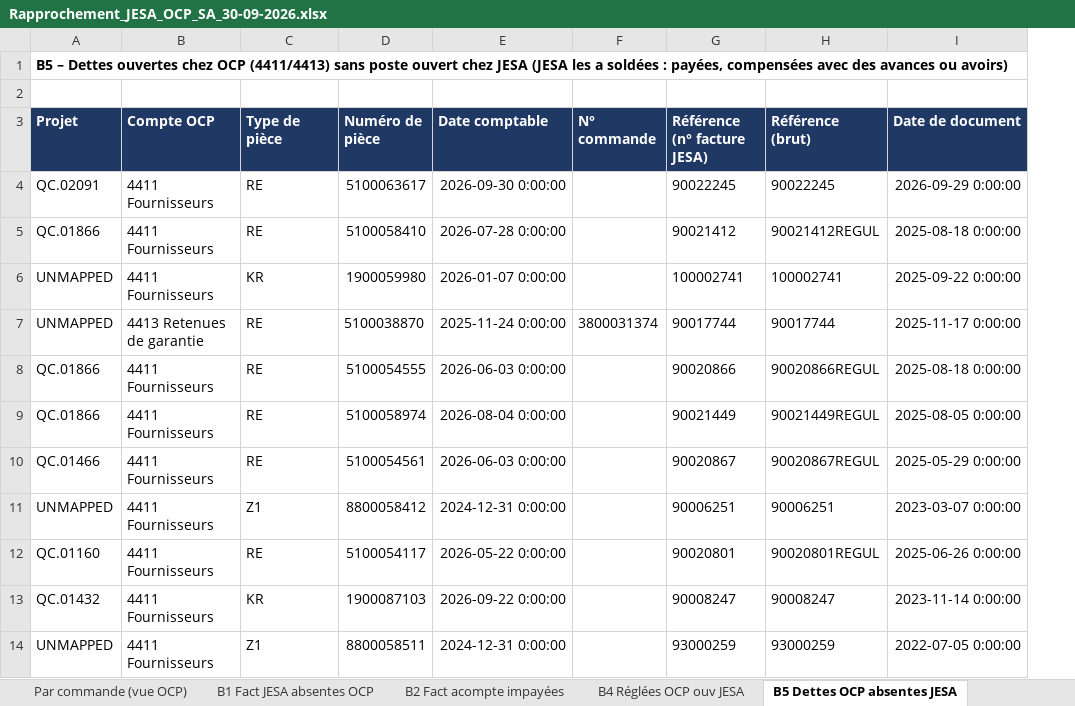
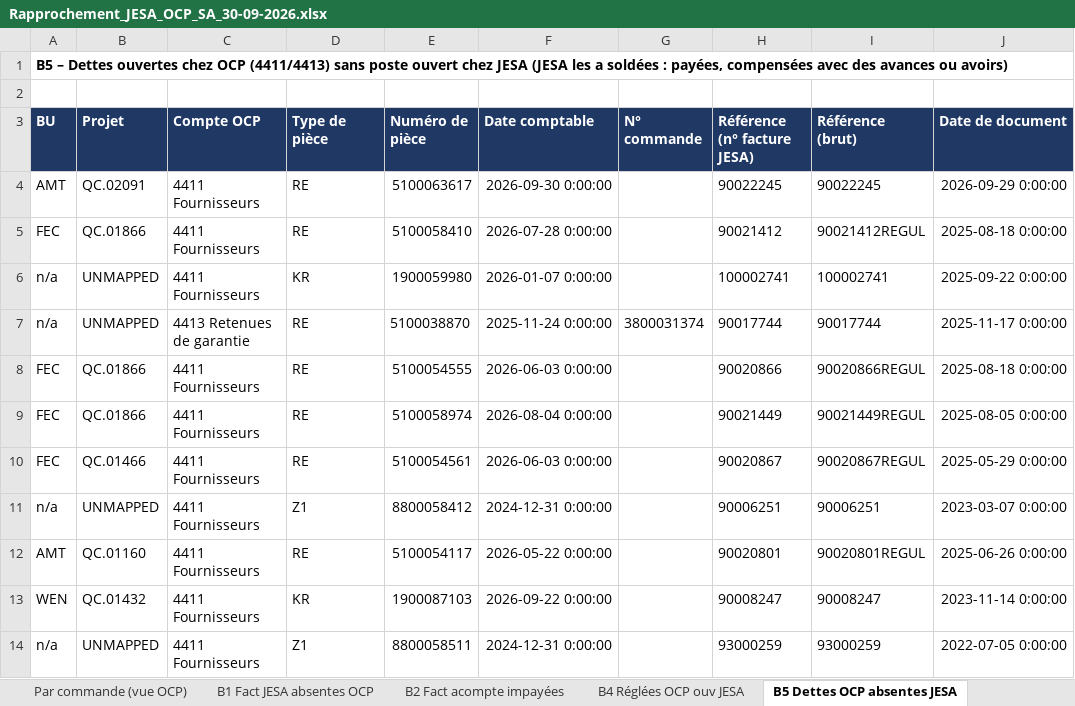
Before and after one commit to cherkaouihassan-art/Skills-Repo, an Excel workbook: OCP_SA_reconciliation_Sep2026/FR/Rapprochement_JESA_OCP_SA_30-09-2026.xlsx, sheet B5 Dettes OCP absentes JESA, drawn as a sheet; only a part is shown; values as stored, in another font and other column widths than the file's, no borders; addresses are those after the commit; the diff names each change by its address in the sheet, - before the commit and + after, or states it on an @@ line.

```diff
--- a/OCP_SA_reconciliation_Sep2026/FR/Rapprochement_JESA_OCP_SA_30-09-2026.xlsx (sheet B5 Dettes OCP absentes JESA)
+++ b/OCP_SA_reconciliation_Sep2026/FR/Rapprochement_JESA_OCP_SA_30-09-2026.xlsx (sheet B5 Dettes OCP absentes JESA)
+column A (BU), row 1: B5 – Dettes ouvertes chez OCP (4411/4413) sans poste ouvert chez JESA (JESA les a soldées : payées, compensées avec des avances ou avoirs); rows 4-14: AMT | FEC | n/a | n/a | FEC | FEC | FEC | n/a | AMT | WEN | n/a
-B1 (Projet): B5 – Dettes ouvertes chez OCP (4411/4413) sans poste ouvert chez JESA (JESA les a soldées : payées, compensées avec des avances ou avoirs)
+B1 (Projet): (empty)
```
Also changed, not shown: sheet Correspondance PO-projet, sheet U1 FNP OCP anciennes, sheet U2 FNP OCP courantes, sheet B2 Fact acompte impayées, sheet B4 Réglées OCP ouv JESA, sheet A2 3411 OCP à reclasser, 4 more sheets, formulas that keep their value, OCP_SA_reconciliation_Sep2026/FR/Ecarts_par_BU_30-09-2026.xlsx.
